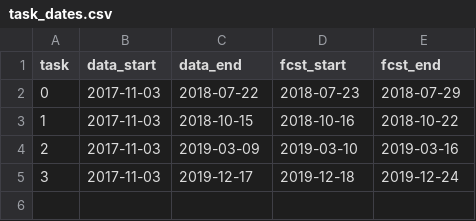
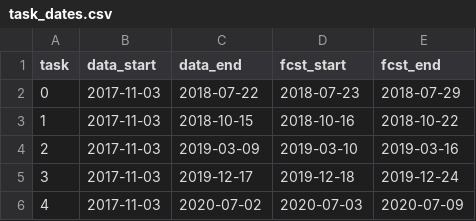
Before and after one commit to camroach87/pod-energy-comp, a CSV file: inst/extdata/task_dates.csv, drawn as a sheet.

Commit message:
Update task dates

```diff
--- a/inst/extdata/task_dates.csv
+++ b/inst/extdata/task_dates.csv
@@ -5 +5,2 @@ task, data_start, data_end, fcst_start, fcst_end
 3,2017-11-03,2019-12-17,2019-12-18,2019-12-24
+4,2017-11-03,2020-07-02,2020-07-03,2020-07-09
```
